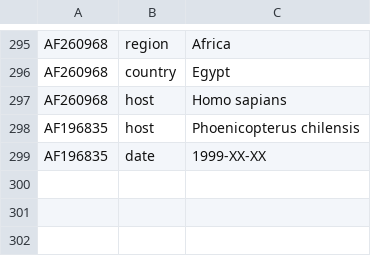
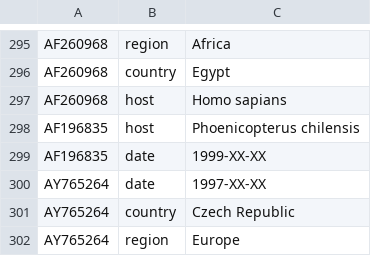
Before and after one commit to nextstrain/WNV, a TSV file: ingest/defaults/annotations.tsv, drawn as a sheet; only a part is shown, gaps mark what is left out.

Commit message:
Annotation from Bakonyi et al, 2006 for lineage 3
Bakonyi, et al, 2005. Novel flavivirus or new lineage of West Nile virus, central Europe. Emerging infectious diseases, 11(2), p.225.
https://wwwnc.cdc.gov/eid/article/11/2/04-1028_article

```diff
--- a/ingest/defaults/annotations.tsv
+++ b/ingest/defaults/annotations.tsv
@@ -299 +299,4 @@ AF196835	host	Phoenicopterus chilensis
 AF196835	date	1999-XX-XX
+AY765264	date	1997-XX-XX
+AY765264	country	Czech Republic
+AY765264	region	Europe
```
